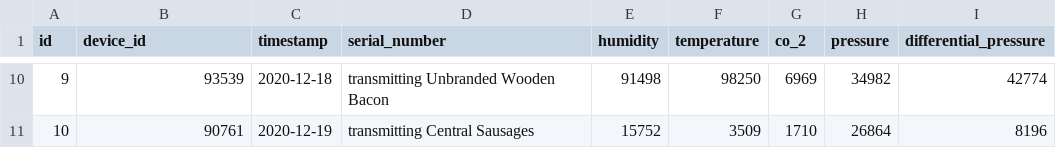
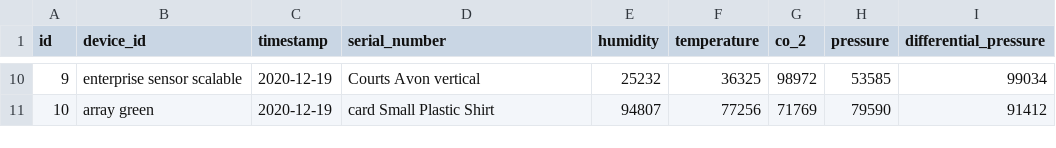
Before and after one commit to zeddari/covlab_server, a CSV file: src/main/resources/config/liquibase/fake-data/device_overview_stats.csv, drawn as a sheet; only a part is shown, gaps mark what is left out; the diff covers the shown part only.

Commit message:
Add temperature support + Inventory Update

```diff
--- a/src/main/resources/config/liquibase/fake-data/device_overview_stats.csv
+++ b/src/main/resources/config/liquibase/fake-data/device_overview_stats.csv
@@ -10,2 +10,2 @@ id;device_id;timestamp;serial_number;humidity;temperature;co_2;pressure;differen
-9;93539;2020-12-18;transmitting Unbranded Wooden Bacon;91498;98250;6969;34982;42774
-10;90761;2020-12-19;transmitting Central Sausages;15752;3509;1710;26864;8196
+9;enterprise sensor scalable;2020-12-19;Courts Avon vertical;25232;36325;98972;53585;99034
+10;array green;2020-12-19;card Small Plastic Shirt;94807;77256;71769;79590;91412
```
Also changed, not shown: 62 edited cells elsewhere in this file, 17 other files.
